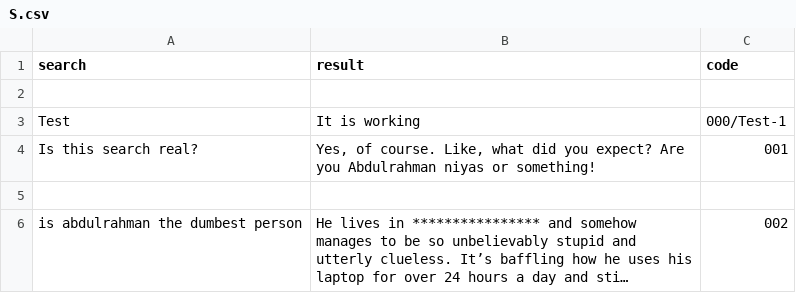
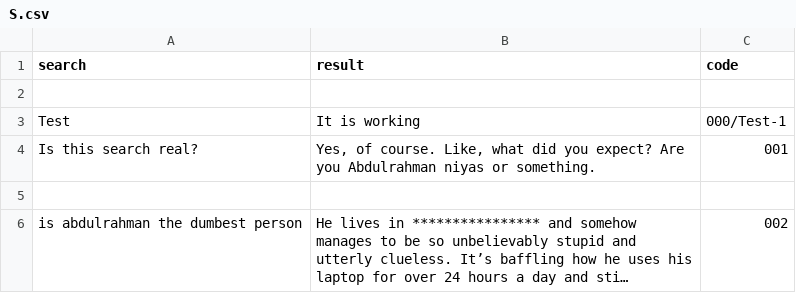
Before and after one commit to Fyve505/Quiq, a CSV file: other/search/resources/websearch/S.csv, drawn as a sheet; long unchanged cells end in ….

Commit message:
Update S.csv

```diff
--- a/other/search/resources/websearch/S.csv
+++ b/other/search/resources/websearch/S.csv
@@ -3,3 +3,3 @@ search,result,code
 "Test","It is working",000/Test-1
-"Is this search real?","Yes, of course. Like, what did you expect? Are you Abdulrahman niyas or something!",001
+"Is this search real?","Yes, of course. Like, what did you expect? Are you Abdulrahman niyas or something.",001
 
```
